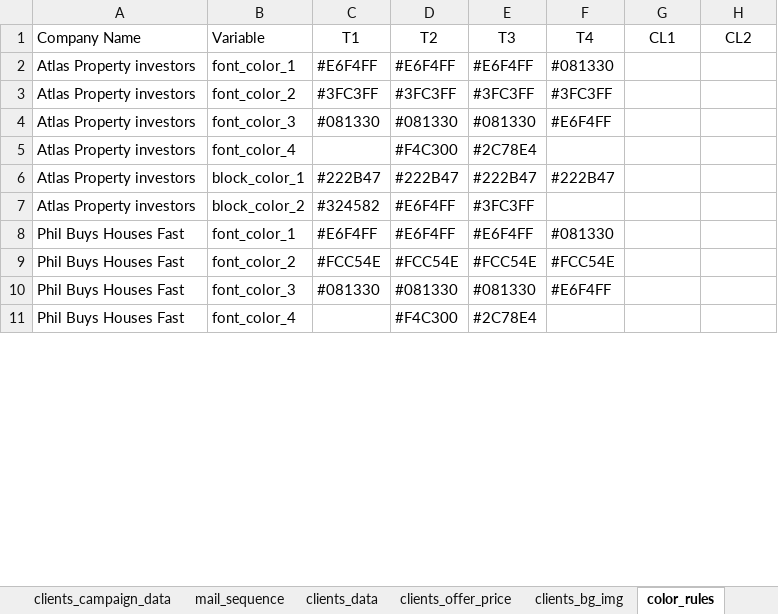
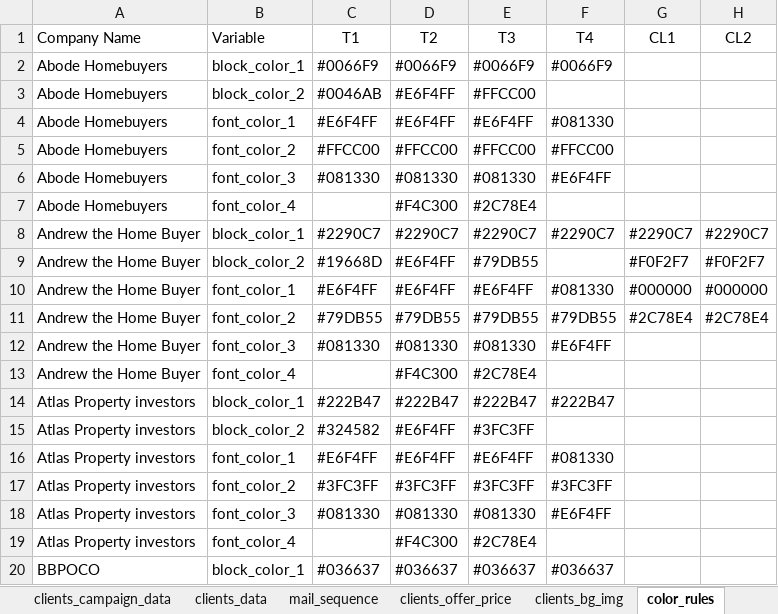
Before and after one commit to ignacioaraya1995/direct_mail_V2, an Excel workbook: input/template_data.xlsx, sheet color_rules, drawn as a sheet; only a part is shown; the shorter side is filled out with more unchanged rows; values as stored, in another font and other column widths than the file's, no borders; charts and pictures and table styles not drawn; the diff covers the shown part only; the diff names each change by its address in the sheet, - before the commit and + after, or states it on an @@ line.

```diff
--- a/input/template_data.xlsx (sheet color_rules)
+++ b/input/template_data.xlsx (sheet color_rules)
@@ sheet tab order changed: clients_campaign_data | clients_data | mail_sequence | clients_offer_price | clients_bg_img | color_rules @@
@@ row 84 moved to row 2: Abode Homebuyers @@
@@ row 85 moved to row 3: Abode Homebuyers @@
+row 4: Abode Homebuyers | font_color_1 | #E6F4FF | #E6F4FF | #E6F4FF | #081330
@@ row 81 moved to row 5: Abode Homebuyers @@
+row 6: Abode Homebuyers | font_color_3 | #081330 | #081330 | #081330 | #E6F4FF
+row 7: Abode Homebuyers | font_color_4 |  | #F4C300 | #2C78E4
+row 8: Andrew the Home Buyer | block_color_1 | #2290C7 | #2290C7 | #2290C7 | #2290C7 | #2290C7 | #2290C7
+row 9: Andrew the Home Buyer | block_color_2 | #19668D | #E6F4FF | #79DB55 |  | #F0F2F7 | #F0F2F7
+row 10: Andrew the Home Buyer | font_color_1 | #E6F4FF | #E6F4FF | #E6F4FF | #081330 | #000000 | #000000
+row 11: Andrew the Home Buyer | font_color_2 | #79DB55 | #79DB55 | #79DB55 | #79DB55 | #2C78E4 | #2C78E4
+row 12: Andrew the Home Buyer | font_color_3 | #081330 | #081330 | #081330 | #E6F4FF
+row 13: Andrew the Home Buyer | font_color_4 |  | #F4C300 | #2C78E4
@@ row 6 moved to row 14: Atlas Property investors @@
@@ row 7 moved to row 15: Atlas Property investors @@
@@ row 54 moved to row 20: BBPOCO @@
```
Also changed, not shown: 37 added rows, 4 removed rows, 56 moved rows and 28 edited cells elsewhere in this sheet, sheet clients_texts, sheet clients_logos, sheet clients_data, sheet clients_bg_img, sheet clients_address, sheet clients_offer_price, 2 more sheets, 6 other files.
